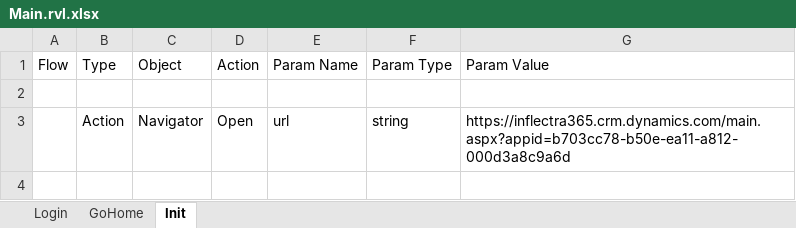
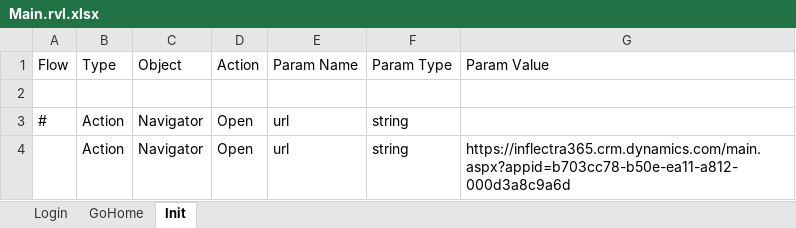
Before and after one commit to Inflectra/rapise-dynamics365-samples, an Excel workbook: D365SalesRvlFramework/Main.rvl.xlsx, sheet Init, drawn as a sheet; values as stored, in another font and other column widths than the file's, no borders; the diff names each change by its address in the sheet, - before the commit and + after, or states it on an @@ line.

```diff
--- a/D365SalesRvlFramework/Main.rvl.xlsx (sheet Init)
+++ b/D365SalesRvlFramework/Main.rvl.xlsx (sheet Init)
+row 3: # | Action | Navigator | Open | url | string
```
Also changed, not shown: sheet Login, D365SalesRvlFramework/TestCase1/Main.rvl.xlsx, 6 other files.
